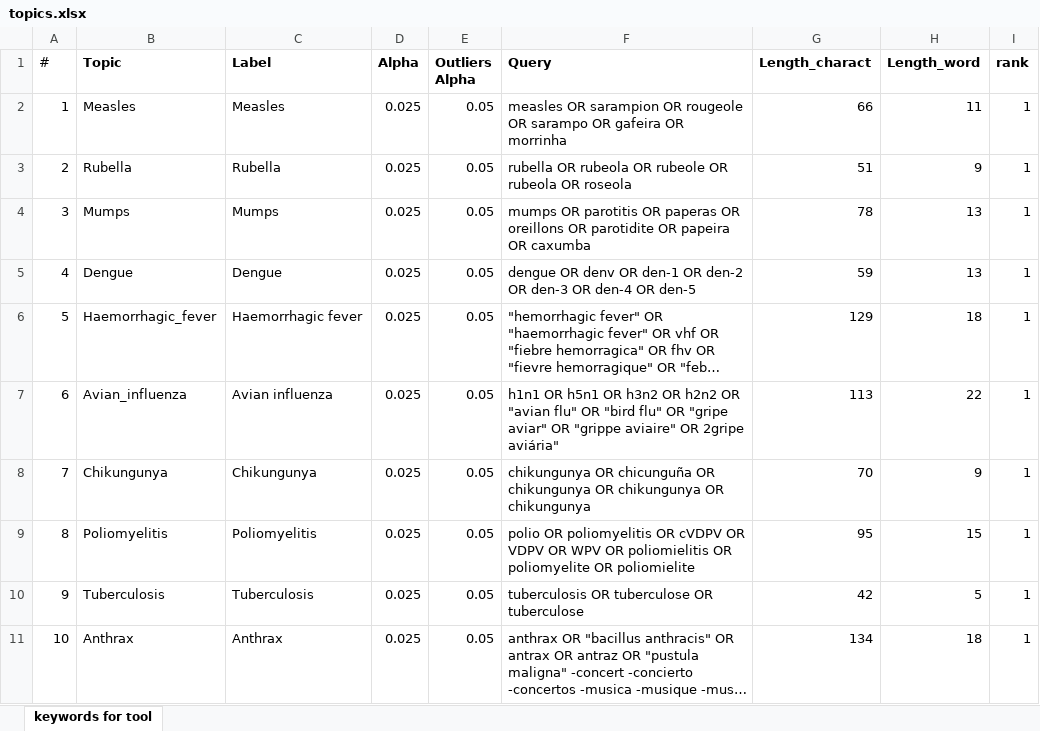
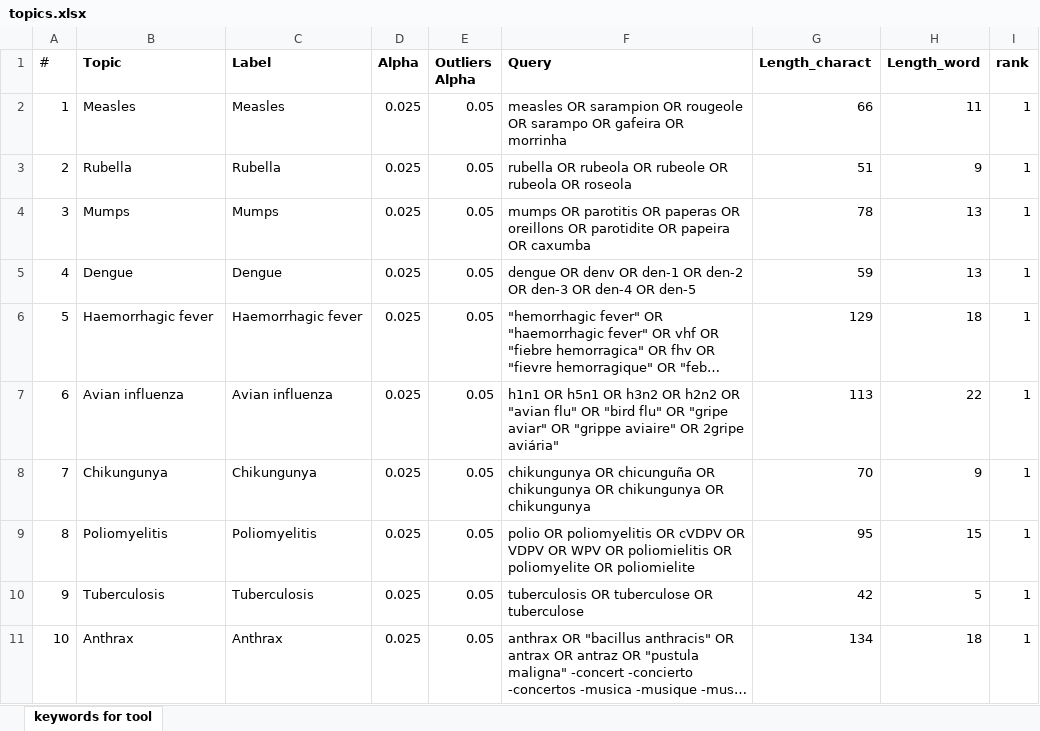
Before and after one commit to EU-ECDC/epitweetr, an Excel workbook: epitweetr/inst/extdata/topics.xlsx, sheet keywords for tool, drawn as a sheet; only a part is shown; long unchanged cells end in …; values as stored, in another font and other column widths than the file's, no borders; conditional formats not drawn; the diff covers the shown part only; the diff names each change by its address in the sheet, - before the commit and + after, or states it on an @@ line.

Commit message:
back to initial version of topics

```diff
--- a/epitweetr/inst/extdata/topics.xlsx (sheet keywords for tool)
+++ b/epitweetr/inst/extdata/topics.xlsx (sheet keywords for tool)
-B6 (Topic): Haemorrhagic_fever
+B6 (Topic): Haemorrhagic fever
-B7 (Topic): Avian_influenza
+B7 (Topic): Avian influenza
```
Also changed, not shown: 26 edited cells elsewhere in this sheet.
